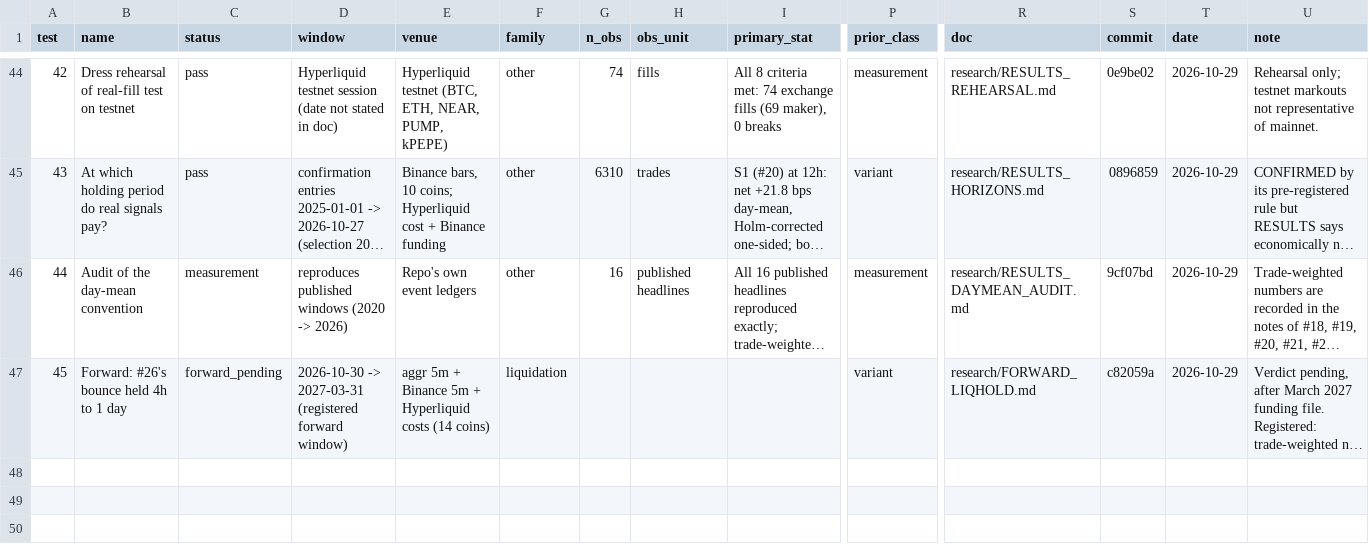
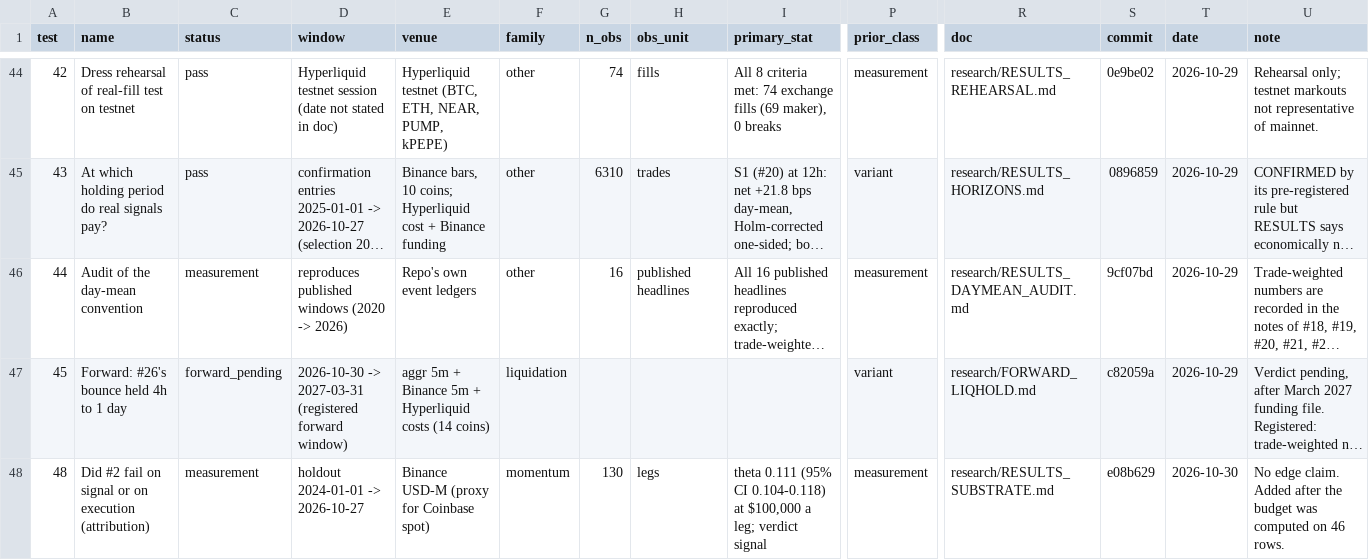
Before and after one commit to 7rido/espero, a CSV file: research/trials.csv, drawn as a sheet; only a part is shown, gaps mark what is left out; long unchanged cells end in …; rows hold the shown columns only; the diff names each change by its address in the sheet, - before the commit and + after, or states it on an @@ line.

```diff
--- a/research/trials.csv
+++ b/research/trials.csv
+row 48: 48 | Did #2 fail on signal or on execution (attribution) | measurement | holdout 2024-01-01 -> 2026-10-27 | Binance USD-M (proxy for Coinbase spot) | momentum | 130 | legs | theta 0.111 (95% CI 0.104-0.118) at $100,000 a leg; verdict signal | measurement | research/RESULTS_SUBSTRATE.md | e08b629 | 2026-10-30 | No edge claim. Added after the budget was computed on 46 rows.
```
Also changed, not shown: 1 other file.
